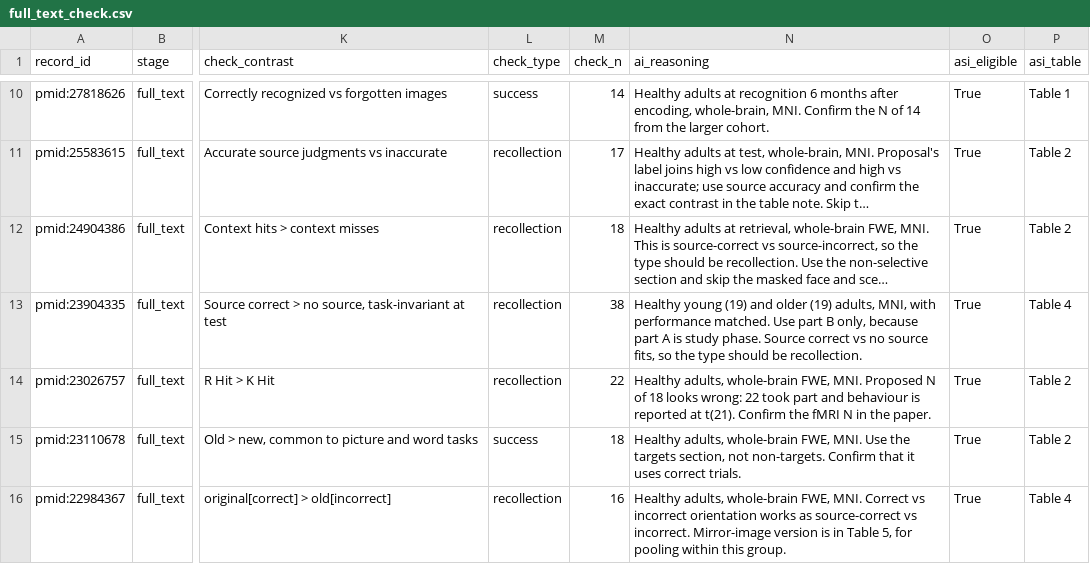
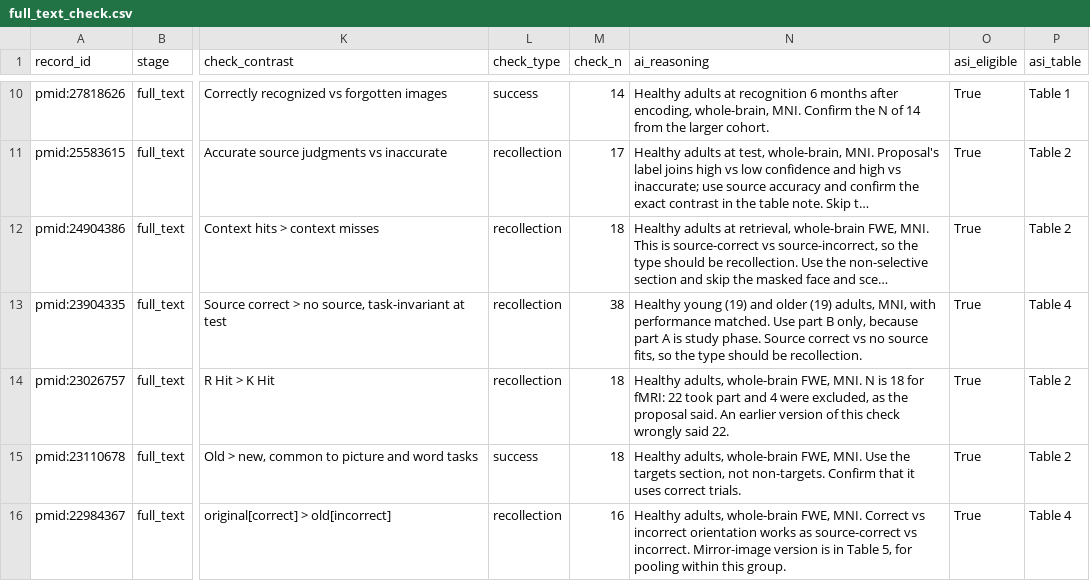
Before and after one commit to tanishahandoo2002-afk/convergence-to-consequence, a CSV file: rq1_map/screening/full_text_check.csv, drawn as a sheet; only a part is shown, gaps mark what is left out; long unchanged cells end in …; the diff names each change by its address in the sheet, - before the commit and + after, or states it on an @@ line.

Commit message:
Extract 38 experiments from the included papers for author review
Draft sheets only: the analysis sheets are unchanged until she confirms each
contrast. Logged as a change to the rule on AI and coordinates.

```diff
--- a/rq1_map/screening/full_text_check.csv
+++ b/rq1_map/screening/full_text_check.csv
-M14 (check_n): 22
+M14 (check_n): 18
-N14 (ai_reasoning): …FWE, MNI. Proposed N of 18 looks wrong: 22 took part and behaviour is reported at t(21). Confirm the fMRI N in the paper.
+N14 (ai_reasoning): …FWE, MNI. N is 18 for fMRI: 22 took part and 4 were excluded, as the proposal said. An earlier version of this check wrongly said 22.
```
Also changed, not shown: 8 other files.
